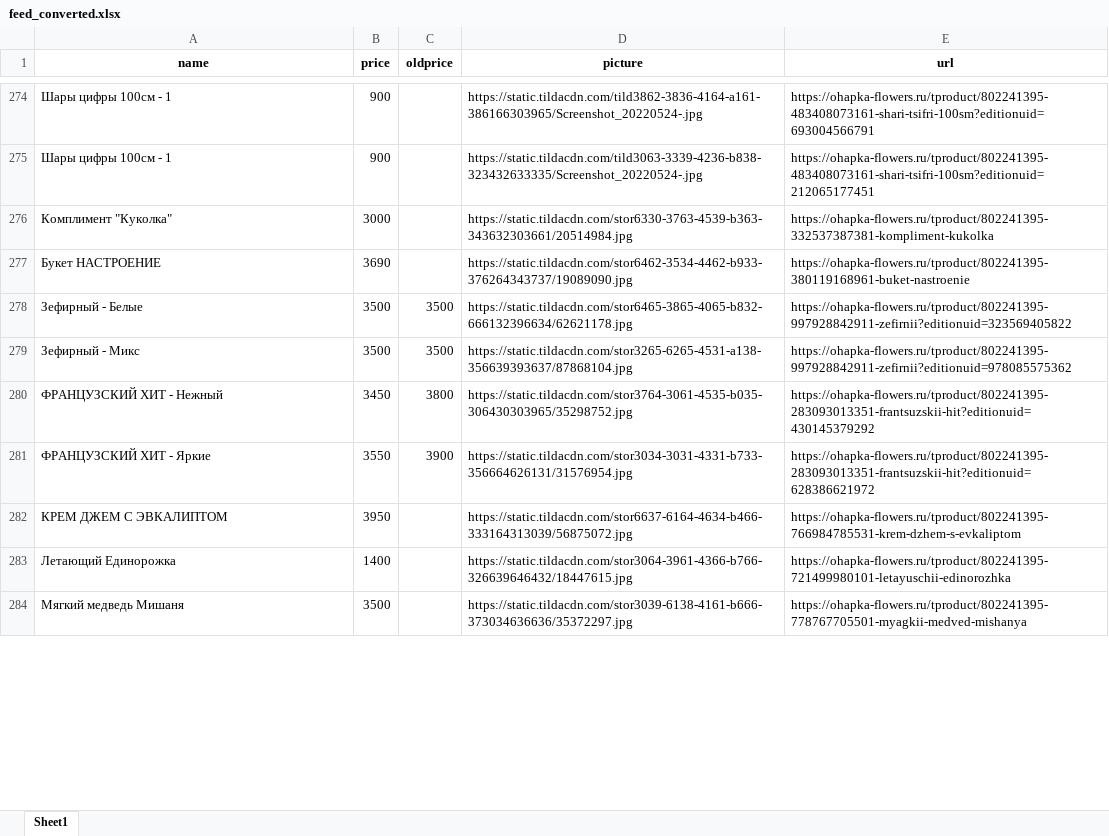
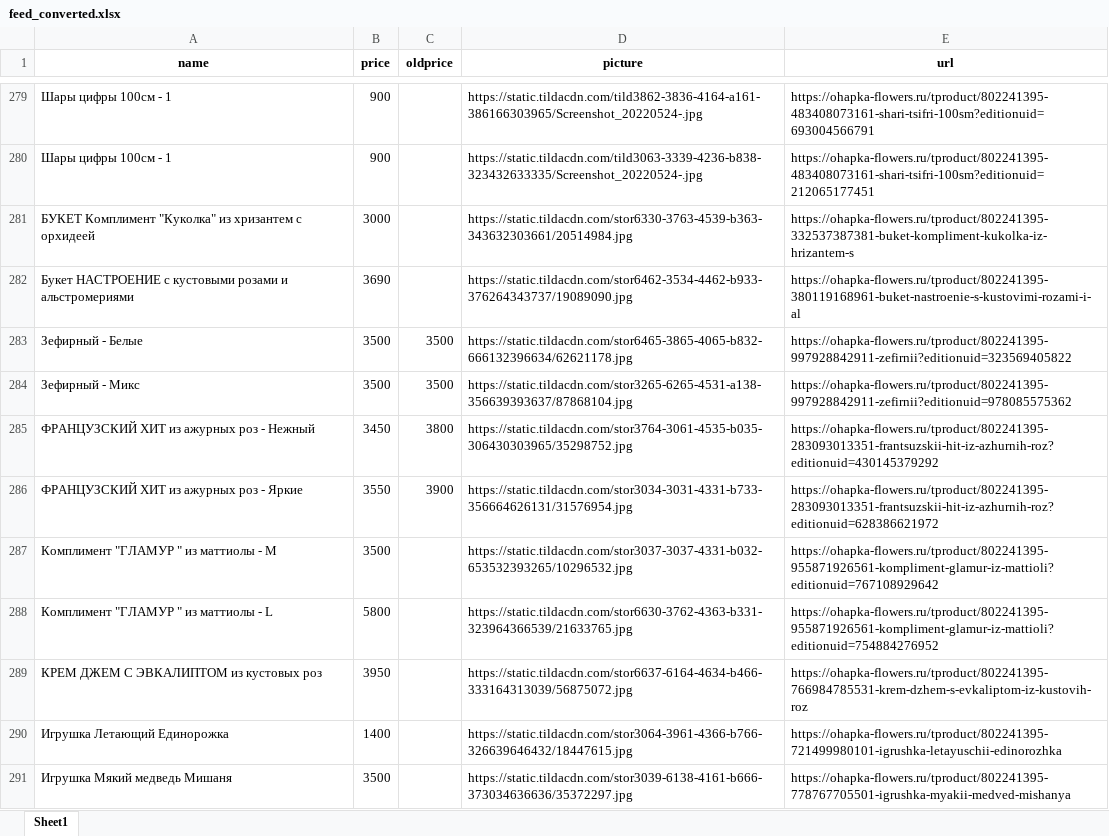
Before and after one commit to arikmax/ohapka-data, an Excel workbook: feed_converted.xlsx, sheet Sheet1, drawn as a sheet; only a part is shown, gaps mark what is left out; values as stored, in another font and other column widths than the file's, no borders; addresses are those after the commit; the diff covers the shown part only; the diff names each change by its address in the sheet, - before the commit and + after, or states it on an @@ line.

Commit message:
Add files via upload

```diff
--- a/feed_converted.xlsx (sheet Sheet1)
+++ b/feed_converted.xlsx (sheet Sheet1)
-A281 (name): Комплимент "Куколка"
+A281 (name): БУКЕТ Комплимент "Куколка" из хризантем с орхидеей
-E281 (url): https://ohapka-flowers.ru/tproduct/802241395-332537387381-kompliment-kukolka
+E281 (url): https://ohapka-flowers.ru/tproduct/802241395-332537387381-buket-kompliment-kukolka-iz-hrizantem-s
-A282 (name): Букет НАСТРОЕНИЕ
+A282 (name): Букет НАСТРОЕНИЕ с кустовыми розами и альстромериями
-E282 (url): https://ohapka-flowers.ru/tproduct/802241395-380119168961-buket-nastroenie
+E282 (url): https://ohapka-flowers.ru/tproduct/802241395-380119168961-buket-nastroenie-s-kustovimi-rozami-i-al
-A285 (name): ФРАНЦУЗСКИЙ ХИТ - Нежный
+A285 (name): ФРАНЦУЗСКИЙ ХИТ из ажурных роз - Нежный
-E285 (url): https://ohapka-flowers.ru/tproduct/802241395-283093013351-frantsuzskii-hit?editionuid=430145379292
+E285 (url): https://ohapka-flowers.ru/tproduct/802241395-283093013351-frantsuzskii-hit-iz-azhurnih-roz?editionuid=430145379292
-A286 (name): ФРАНЦУЗСКИЙ ХИТ - Яркие
+A286 (name): ФРАНЦУЗСКИЙ ХИТ из ажурных роз - Яркие
-E286 (url): https://ohapka-flowers.ru/tproduct/802241395-283093013351-frantsuzskii-hit?editionuid=628386621972
+E286 (url): https://ohapka-flowers.ru/tproduct/802241395-283093013351-frantsuzskii-hit-iz-azhurnih-roz?editionuid=628386621972
+row 287: Комплимент "ГЛАМУР " из маттиолы - M | 3500 |  | https://static.tildacdn.com/stor3037-3037-4331-b032-653532393265/10296532.jpg | https://ohapka-flowers.ru/tproduct/802241395-955871926561-kompliment-glamur-iz-mattioli?editionuid=767108929642
+row 288: Комплимент "ГЛАМУР " из маттиолы - L | 5800 |  | https://static.tildacdn.com/stor6630-3762-4363-b331-323964366539/21633765.jpg | https://ohapka-flowers.ru/tproduct/802241395-955871926561-kompliment-glamur-iz-mattioli?editionuid=754884276952
-A289 (name): КРЕМ ДЖЕМ С ЭВКАЛИПТОМ
+A289 (name): КРЕМ ДЖЕМ С ЭВКАЛИПТОМ из кустовых роз
-E289 (url): https://ohapka-flowers.ru/tproduct/802241395-766984785531-krem-dzhem-s-evkaliptom
+E289 (url): https://ohapka-flowers.ru/tproduct/802241395-766984785531-krem-dzhem-s-evkaliptom-iz-kustovih-roz
-A290 (name): Летающий Единорожка
+A290 (name): Игрушка Летающий Единорожка
-E290 (url): https://ohapka-flowers.ru/tproduct/802241395-721499980101-letayuschii-edinorozhka
+E290 (url): https://ohapka-flowers.ru/tproduct/802241395-721499980101-igrushka-letayuschii-edinorozhka
-A291 (name): Мягкий медведь Мишаня
+A291 (name): Игрушка Мякий медведь Мишаня
-E291 (url): https://ohapka-flowers.ru/tproduct/802241395-778767705501-myagkii-medved-mishanya
+E291 (url): https://ohapka-flowers.ru/tproduct/802241395-778767705501-igrushka-myakii-medved-mishanya
```
Also changed, not shown: 26 added rows, 2 removed rows and 120 edited cells elsewhere in this sheet.
